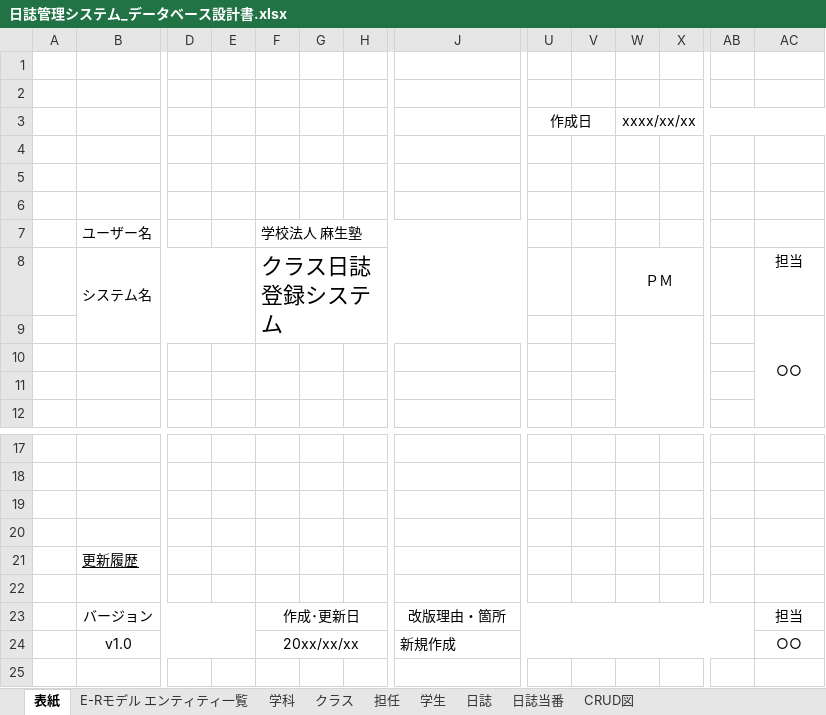
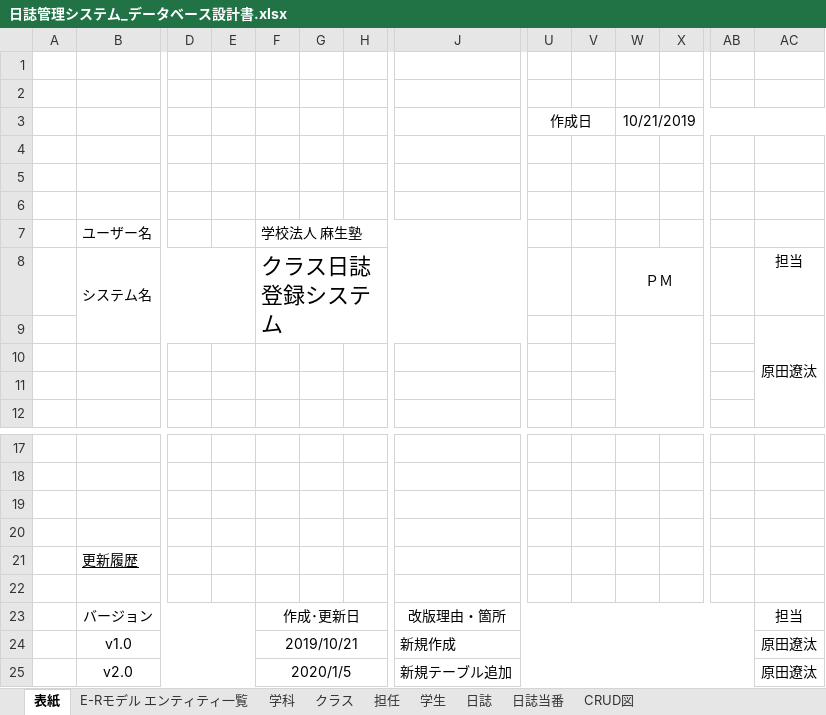
Before and after one commit to NekoSarada1101/diary-management-system, an Excel workbook: 設計書/日誌管理システム_データベース設計書.xlsx, sheet 表紙, drawn as a sheet; only a part is shown, gaps mark what is left out; values as stored, in another font and other column widths than the file's, no borders; rows hold the shown columns only; the diff names each change by its address in the sheet, - before the commit and + after, or states it on an @@ line.

```diff
--- a/設計書/日誌管理システム_データベース設計書.xlsx (sheet 表紙)
+++ b/設計書/日誌管理システム_データベース設計書.xlsx (sheet 表紙)
-W3: xxxx/xx/xx
+W3: 10/21/2019
-AC9: ○○
+AC9: 原田遼汰
-F24: 20xx/xx/xx
+F24: 2019/10/21
-AC24: ○○
+AC24: 原田遼汰
+row 25:  | v2.0 |  |  | 2020/1/5 |  |  | 新規テーブル追加 |  |  |  |  |  | 原田遼汰
```
Also changed, not shown: sheet E-Rモデル エンティティ一覧, sheet 日誌当番, sheet CRUD図, sheet 学科, sheet 担任, sheet 学生, 2 more sheets, charts or pictures, 4 other files.
